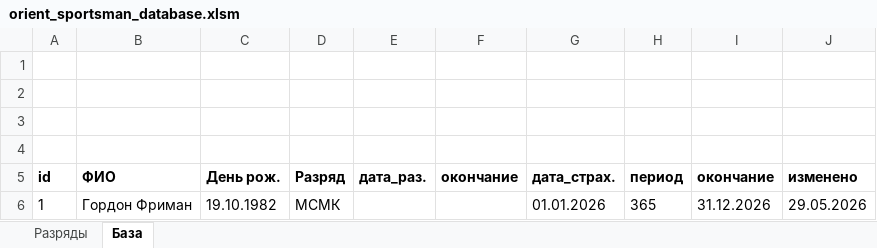
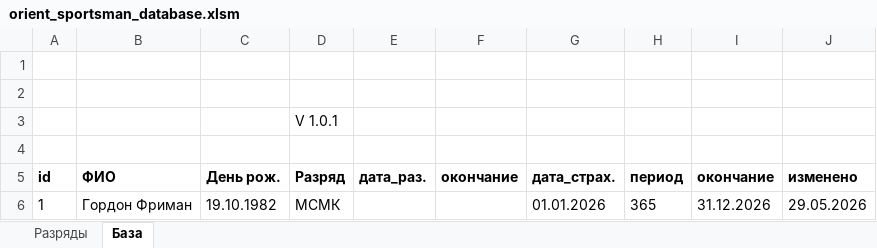
Before and after one commit to Levsha-Sl/OrientBase, an Excel workbook: orient_sportsman_database.xlsm, sheet База, drawn as a sheet; values as stored, in another font and other column widths than the file's, no borders; charts and pictures and conditional formats and table styles not drawn; the diff names each change by its address in the sheet, - before the commit and + after, or states it on an @@ line.

Commit message:
Update orient_sportsman_database.xlsm

```diff
--- a/orient_sportsman_database.xlsm (sheet База)
+++ b/orient_sportsman_database.xlsm (sheet База)
-D3 (Разряд): (empty)
+D3 (Разряд): V 1.0.1
```
Also changed, not shown: charts or pictures.
